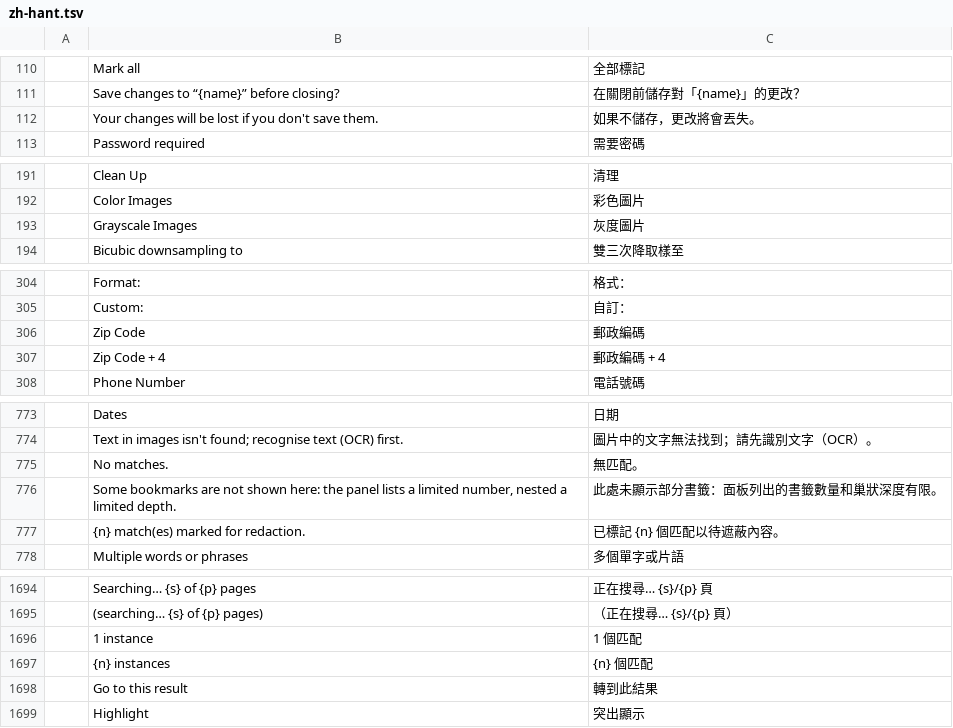
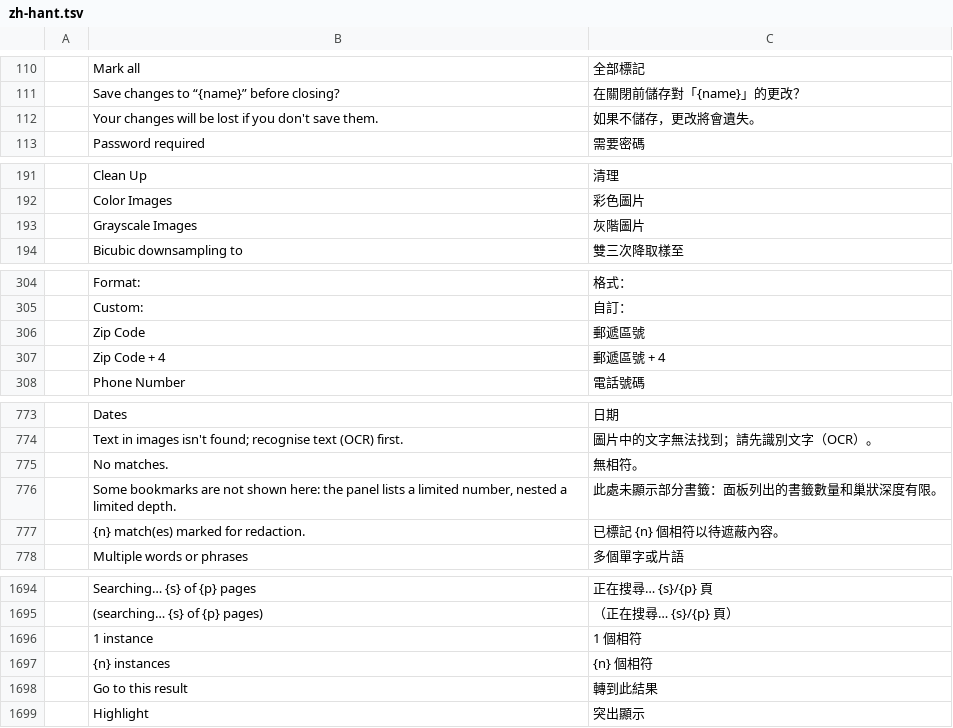
Before and after one commit to 0xPyAI/pdfcraft, a TSV file: crates/ui-egui/src/i18n/zh-hant.tsv, drawn as a sheet; only a part is shown, gaps mark what is left out; the diff covers the shown part only.

```diff
--- a/crates/ui-egui/src/i18n/zh-hant.tsv
+++ b/crates/ui-egui/src/i18n/zh-hant.tsv
@@ -111,3 +111,3 @@
 	Save changes to “{name}” before closing?	在關閉前儲存對「{name}」的更改？
-	Your changes will be lost if you don't save them.	如果不儲存，更改將會丟失。
+	Your changes will be lost if you don't save them.	如果不儲存，更改將會遺失。
 	Password required	需要密碼
@@ -192,3 +192,3 @@
 	Color Images	彩色圖片
-	Grayscale Images	灰度圖片
+	Grayscale Images	灰階圖片
 	Bicubic downsampling to	雙三次降取樣至
@@ -305,4 +305,4 @@
 	Custom:	自訂：
-	Zip Code	郵政編碼
-	Zip Code + 4	郵政編碼 + 4
+	Zip Code	郵遞區號
+	Zip Code + 4	郵遞區號 + 4
 	Phone Number	電話號碼
@@ -774,5 +774,5 @@
 	Text in images isn't found; recognise text (OCR) first.	圖片中的文字無法找到；請先識別文字（OCR）。
-	No matches.	無匹配。
+	No matches.	無相符。
 	Some bookmarks are not shown here: the panel lists a limited number, nested a limited depth.	此處未顯示部分書籤：面板列出的書籤數量和巢狀深度有限。
-	{n} match(es) marked for redaction.	已標記 {n} 個匹配以待遮蔽內容。
+	{n} match(es) marked for redaction.	已標記 {n} 個相符以待遮蔽內容。
 	Multiple words or phrases	多個單字或片語
@@ -1695,4 +1695,4 @@
 	 (searching… {s} of {p} pages)	（正在搜尋… {s}/{p} 頁）
-	1 instance	1 個匹配
-	{n} instances	{n} 個匹配
+	1 instance	1 個相符
+	{n} instances	{n} 個相符
 	Go to this result	轉到此結果
```
Also changed, not shown: 10 edited cells elsewhere in this file, 1 other file.
